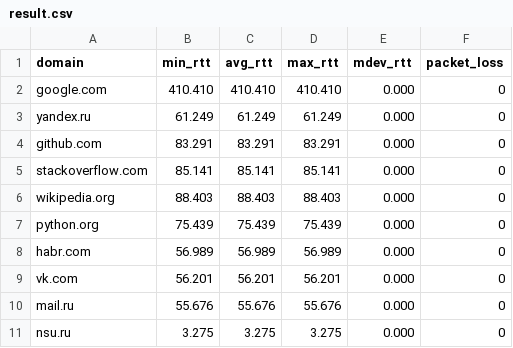
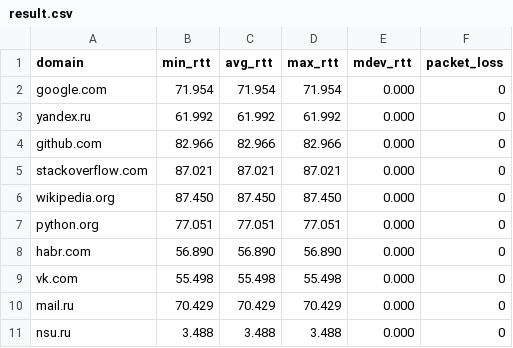
Before and after one commit to cyberpsychozz/Computer_Networks, a CSV file: task1/result.csv, drawn as a sheet.

Commit message:
some fixes in task1

```diff
--- a/task1/result.csv
+++ b/task1/result.csv
@@ -1,11 +1,11 @@
 domain,min_rtt,avg_rtt,max_rtt,mdev_rtt,packet_loss
-google.com,410.410,410.410,410.410,0.000,0
-yandex.ru,61.249,61.249,61.249,0.000,0
-github.com,83.291,83.291,83.291,0.000,0
-stackoverflow.com,85.141,85.141,85.141,0.000,0
-wikipedia.org,88.403,88.403,88.403,0.000,0
-python.org,75.439,75.439,75.439,0.000,0
-habr.com,56.989,56.989,56.989,0.000,0
-vk.com,56.201,56.201,56.201,0.000,0
-mail.ru,55.676,55.676,55.676,0.000,0
-nsu.ru,3.275,3.275,3.275,0.000,0
+google.com,71.954,71.954,71.954,0.000,0
+yandex.ru,61.992,61.992,61.992,0.000,0
+github.com,82.966,82.966,82.966,0.000,0
+stackoverflow.com,87.021,87.021,87.021,0.000,0
+wikipedia.org,87.450,87.450,87.450,0.000,0
+python.org,77.051,77.051,77.051,0.000,0
+habr.com,56.890,56.890,56.890,0.000,0
+vk.com,55.498,55.498,55.498,0.000,0
+mail.ru,70.429,70.429,70.429,0.000,0
+nsu.ru,3.488,3.488,3.488,0.000,0
```
Also changed, not shown: 1 other file.
